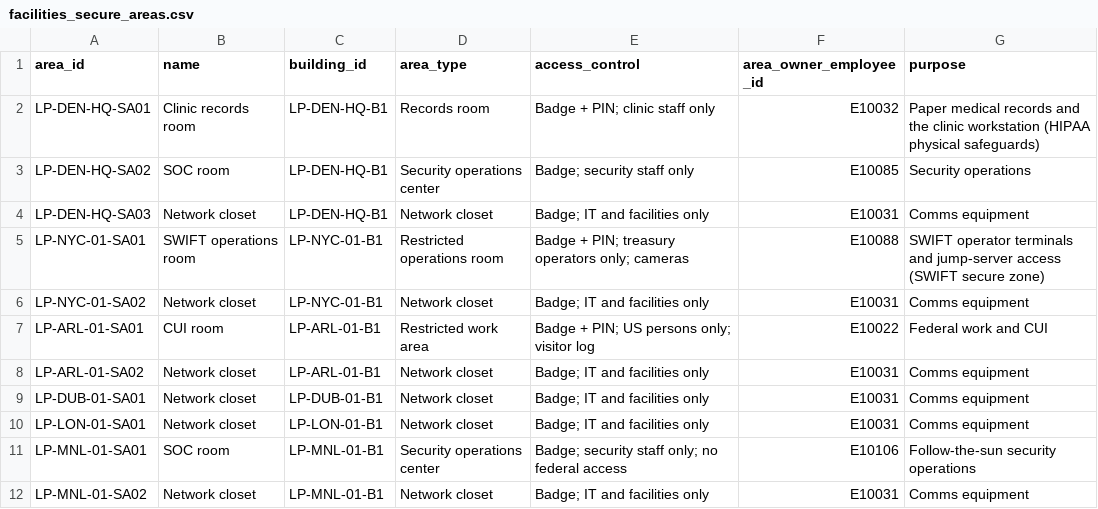
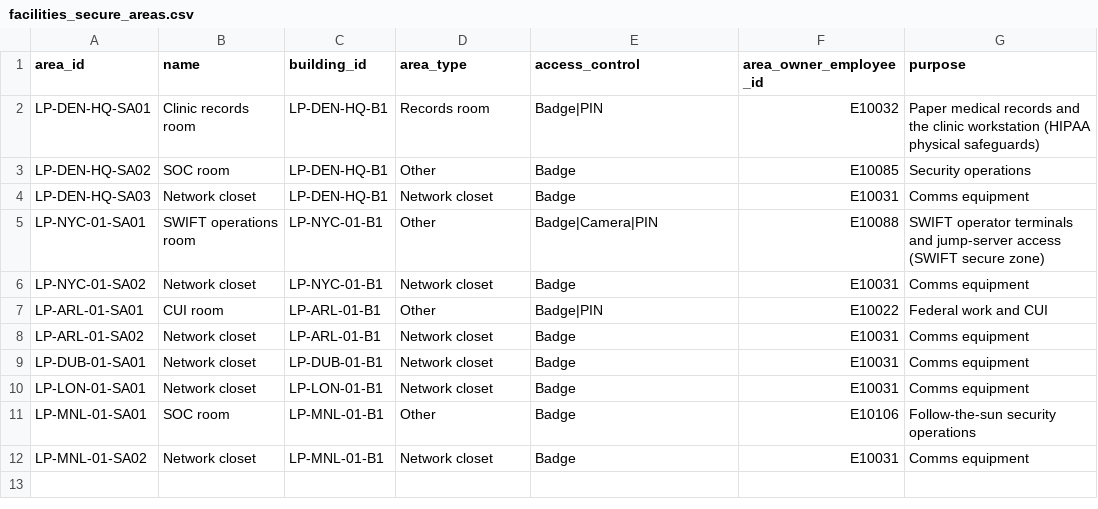
Before and after one commit to mminwell/Synthetic_Data_Prompt_Generator, a CSV file: docs/requirements/reference/out/facilities_secure_areas.csv, drawn as a sheet.

```diff
--- a/docs/requirements/reference/out/facilities_secure_areas.csv
+++ b/docs/requirements/reference/out/facilities_secure_areas.csv
@@ -1,12 +1,12 @@
 area_id,name,building_id,area_type,access_control,area_owner_employee_id,purpose
-LP-DEN-HQ-SA01,Clinic records room,LP-DEN-HQ-B1,Records room,Badge + PIN; clinic staff only,E10032,Paper medical records and the clinic workstation (HIPAA physical safeguards)
-LP-DEN-HQ-SA02,SOC room,LP-DEN-HQ-B1,Security operations center,Badge; security staff only,E10085,Security operations
-LP-DEN-HQ-SA03,Network closet,LP-DEN-HQ-B1,Network closet,Badge; IT and facilities only,E10031,Comms equipment
-LP-NYC-01-SA01,SWIFT operations room,LP-NYC-01-B1,Restricted operations room,Badge + PIN; treasury operators only; cameras,E10088,SWIFT operator terminals and jump-server access (SWIFT secure zone)
-LP-NYC-01-SA02,Network closet,LP-NYC-01-B1,Network closet,Badge; IT and facilities only,E10031,Comms equipment
-LP-ARL-01-SA01,CUI room,LP-ARL-01-B1,Restricted work area,Badge + PIN; US persons only; visitor log,E10022,Federal work and CUI
-LP-ARL-01-SA02,Network closet,LP-ARL-01-B1,Network closet,Badge; IT and facilities only,E10031,Comms equipment
-LP-DUB-01-SA01,Network closet,LP-DUB-01-B1,Network closet,Badge; IT and facilities only,E10031,Comms equipment
-LP-LON-01-SA01,Network closet,LP-LON-01-B1,Network closet,Badge; IT and facilities only,E10031,Comms equipment
-LP-MNL-01-SA01,SOC room,LP-MNL-01-B1,Security operations center,Badge; security staff only; no federal access,E10106,Follow-the-sun security operations
-LP-MNL-01-SA02,Network closet,LP-MNL-01-B1,Network closet,Badge; IT and facilities only,E10031,Comms equipment
+LP-DEN-HQ-SA01,Clinic records room,LP-DEN-HQ-B1,Records room,Badge|PIN,E10032,Paper medical records and the clinic workstation (HIPAA physical safeguards)
+LP-DEN-HQ-SA02,SOC room,LP-DEN-HQ-B1,Other,Badge,E10085,Security operations
+LP-DEN-HQ-SA03,Network closet,LP-DEN-HQ-B1,Network closet,Badge,E10031,Comms equipment
+LP-NYC-01-SA01,SWIFT operations room,LP-NYC-01-B1,Other,Badge|Camera|PIN,E10088,SWIFT operator terminals and jump-server access (SWIFT secure zone)
+LP-NYC-01-SA02,Network closet,LP-NYC-01-B1,Network closet,Badge,E10031,Comms equipment
+LP-ARL-01-SA01,CUI room,LP-ARL-01-B1,Other,Badge|PIN,E10022,Federal work and CUI
+LP-ARL-01-SA02,Network closet,LP-ARL-01-B1,Network closet,Badge,E10031,Comms equipment
+LP-DUB-01-SA01,Network closet,LP-DUB-01-B1,Network closet,Badge,E10031,Comms equipment
+LP-LON-01-SA01,Network closet,LP-LON-01-B1,Network closet,Badge,E10031,Comms equipment
+LP-MNL-01-SA01,SOC room,LP-MNL-01-B1,Other,Badge,E10106,Follow-the-sun security operations
+LP-MNL-01-SA02,Network closet,LP-MNL-01-B1,Network closet,Badge,E10031,Comms equipment
```
Also changed, not shown: docs/requirements/reference/out/application_roles.csv, docs/requirements/reference/out/applications.csv, 19 other files.
